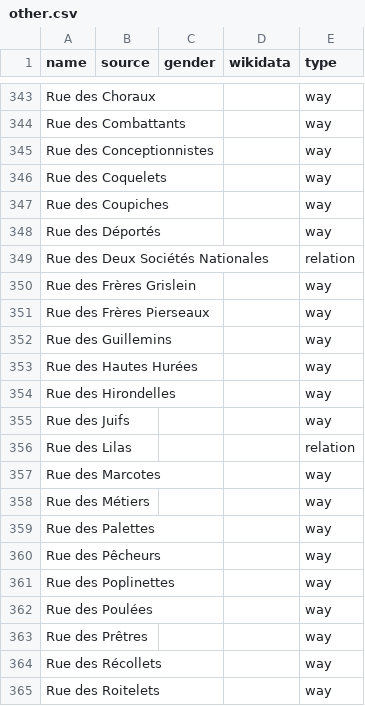
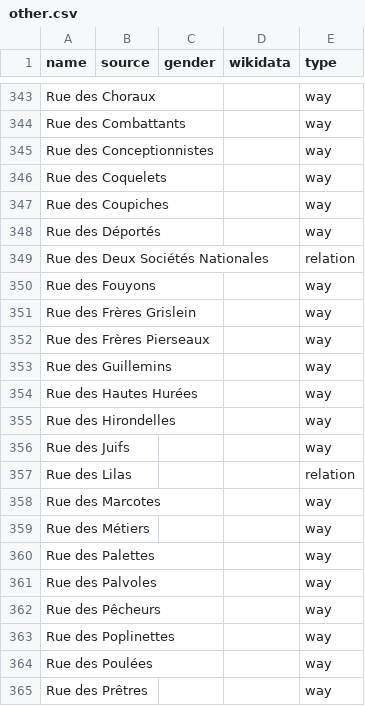
Before and after one commit to EqualStreetNames/equalstreetnames-nivelles, a CSV file: data/other.csv, drawn as a sheet; only a part is shown, gaps mark what is left out; the shorter side is filled out with more unchanged rows; the diff names each change by its address in the sheet, - before the commit and + after, or states it on an @@ line.

```diff
--- a/data/other.csv
+++ b/data/other.csv
+row 350: Rue des Fouyons |  |  |  | way
+row 361: Rue des Palvoles |  |  |  | way
```
Also changed, not shown: 2 other files.
